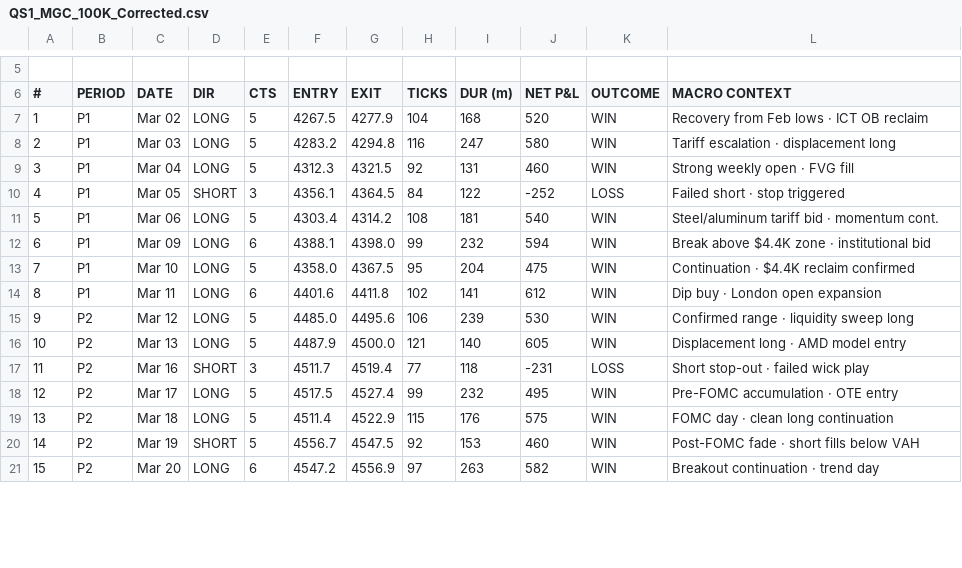
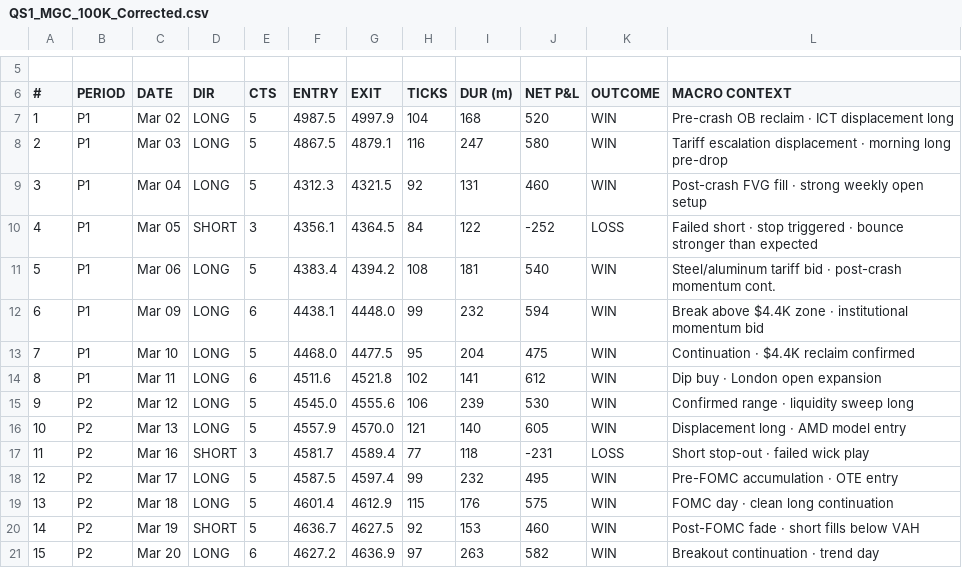
Before and after one commit to mastermindkev28-sys/QuantaraSystems, a CSV file: QS1_MGC_100K_Corrected.csv, drawn as a sheet; only a part is shown, gaps mark what is left out; the diff covers the shown part only; the diff names each change by its address in the sheet, - before the commit and + after, or states it on an @@ line.

```diff
--- a/QS1_MGC_100K_Corrected.csv
+++ b/QS1_MGC_100K_Corrected.csv
-F7 (ENTRY): 4267.5
+F7 (ENTRY): 4987.5
-G7 (EXIT): 4277.9
+G7 (EXIT): 4997.9
-L7 (MACRO CONTEXT): Recovery from Feb lows · ICT OB reclaim
+L7 (MACRO CONTEXT): Pre-crash OB reclaim · ICT displacement long
-F8 (ENTRY): 4283.2
+F8 (ENTRY): 4867.5
-G8 (EXIT): 4294.8
+G8 (EXIT): 4879.1
-L8 (MACRO CONTEXT): Tariff escalation · displacement long
+L8 (MACRO CONTEXT): Tariff escalation displacement · morning long pre-drop
-L9 (MACRO CONTEXT): Strong weekly open · FVG fill
+L9 (MACRO CONTEXT): Post-crash FVG fill · strong weekly open setup
-L10 (MACRO CONTEXT): Failed short · stop triggered
+L10 (MACRO CONTEXT): Failed short · stop triggered · bounce stronger than expected
-F11 (ENTRY): 4303.4
+F11 (ENTRY): 4383.4
-G11 (EXIT): 4314.2
+G11 (EXIT): 4394.2
-L11 (MACRO CONTEXT): …bid · momentum cont.
+L11 (MACRO CONTEXT): …bid · post-crash momentum cont.
-F12 (ENTRY): 4388.1
+F12 (ENTRY): 4438.1
-G12 (EXIT): 4398.0
+G12 (EXIT): 4448.0
-L12 (MACRO CONTEXT): …· institutional bid
+L12 (MACRO CONTEXT): …· institutional momentum bid
-F13 (ENTRY): 4358.0
+F13 (ENTRY): 4468.0
-G13 (EXIT): 4367.5
+G13 (EXIT): 4477.5
-F14 (ENTRY): 4401.6
+F14 (ENTRY): 4511.6
-G14 (EXIT): 4411.8
+G14 (EXIT): 4521.8
-F15 (ENTRY): 4485.0
+F15 (ENTRY): 4545.0
-G15 (EXIT): 4495.6
+G15 (EXIT): 4555.6
-F16 (ENTRY): 4487.9
+F16 (ENTRY): 4557.9
-G16 (EXIT): 4500.0
+G16 (EXIT): 4570.0
-F17 (ENTRY): 4511.7
+F17 (ENTRY): 4581.7
-G17 (EXIT): 4519.4
+G17 (EXIT): 4589.4
-F18 (ENTRY): 4517.5
+F18 (ENTRY): 4587.5
-G18 (EXIT): 4527.4
+G18 (EXIT): 4597.4
-F19 (ENTRY): 4511.4
+F19 (ENTRY): 4601.4
-G19 (EXIT): 4522.9
+G19 (EXIT): 4612.9
-F20 (ENTRY): 4556.7
+F20 (ENTRY): 4636.7
-G20 (EXIT): 4547.5
+G20 (EXIT): 4627.5
-F21 (ENTRY): 4547.2
+F21 (ENTRY): 4627.2
-G21 (EXIT): 4556.9
+G21 (EXIT): 4636.9
```
Also changed, not shown: 88 edited cells elsewhere in this file, QS1_MGC_50K_Corrected.csv, 2 other files.
